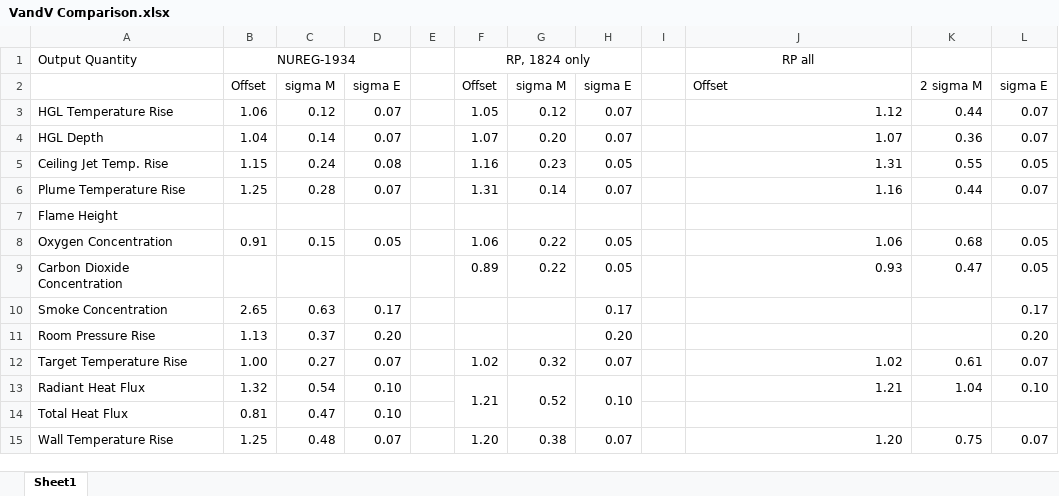
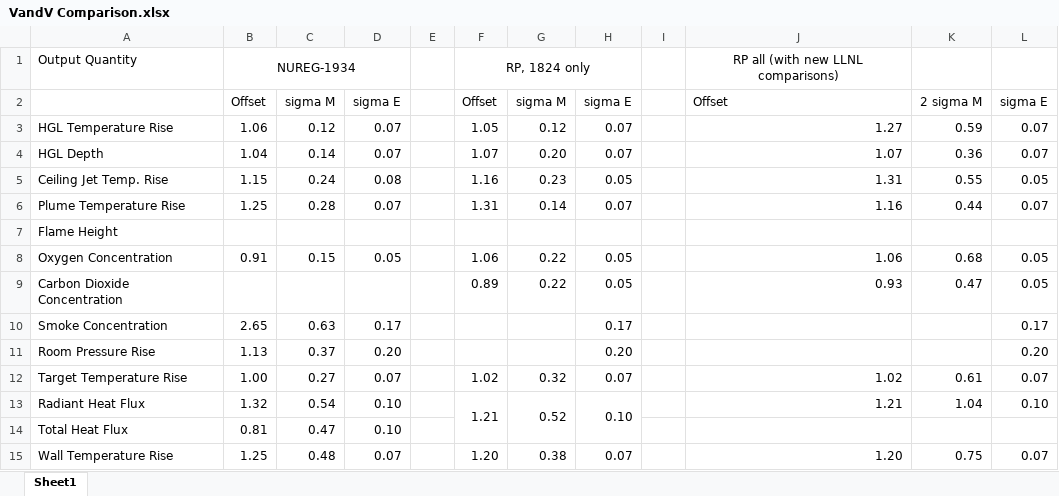
Before and after one commit to firesmokebot/cfast, an Excel workbook: Validation/VandV Comparison.xlsx, sheet Sheet1, drawn as a sheet; values as stored, in another font and other column widths than the file's, no borders; the diff names each change by its address in the sheet, - before the commit and + after, or states it on an @@ line.

Commit message:
Documents: Updated validation guide to latest V&V results

```diff
--- a/Validation/VandV Comparison.xlsx (sheet Sheet1)
+++ b/Validation/VandV Comparison.xlsx (sheet Sheet1)
-J1: RP all
+J1: RP all (with new LLNL comparisons)
-J3: 1.12
+J3: 1.27
-K3: 0.44
+K3: 0.59
```
Also changed, not shown: 14 other files.
